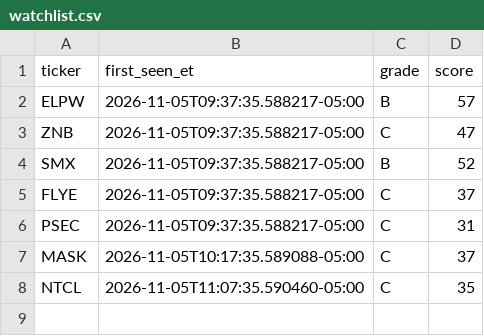
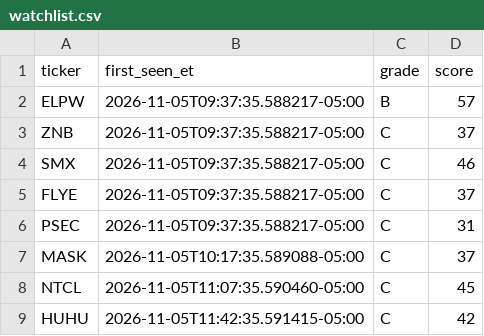
Before and after one commit to aligaam2-art/pennybot, a CSV file: journal/days/2026-11-05/watchlist.csv, drawn as a sheet.

```diff
--- a/journal/days/2026-11-05/watchlist.csv
+++ b/journal/days/2026-11-05/watchlist.csv
@@ -2,4 +2,4 @@ ticker,first_seen_et,grade,score
 ELPW,2026-11-05T09:37:35.588217-05:00,B,57
-ZNB,2026-11-05T09:37:35.588217-05:00,C,47
-SMX,2026-11-05T09:37:35.588217-05:00,B,52
+ZNB,2026-11-05T09:37:35.588217-05:00,C,37
+SMX,2026-11-05T09:37:35.588217-05:00,C,46
 FLYE,2026-11-05T09:37:35.588217-05:00,C,37
@@ -7,2 +7,3 @@ PSEC,2026-11-05T09:37:35.588217-05:00,C,31
 MASK,2026-11-05T10:17:35.589088-05:00,C,37
-NTCL,2026-11-05T11:07:35.590460-05:00,C,35
+NTCL,2026-11-05T11:07:35.590460-05:00,C,45
+HUHU,2026-11-05T11:42:35.591415-05:00,C,42
```
Also changed, not shown: 2 other files.
